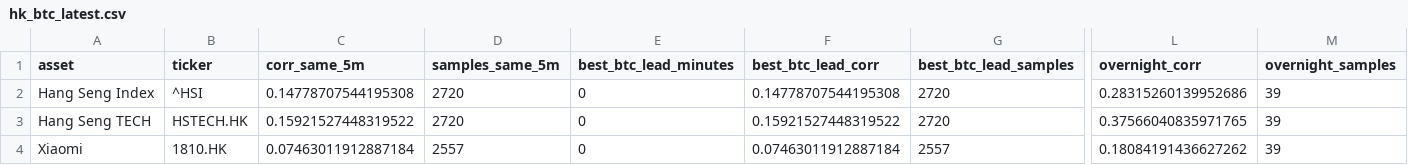
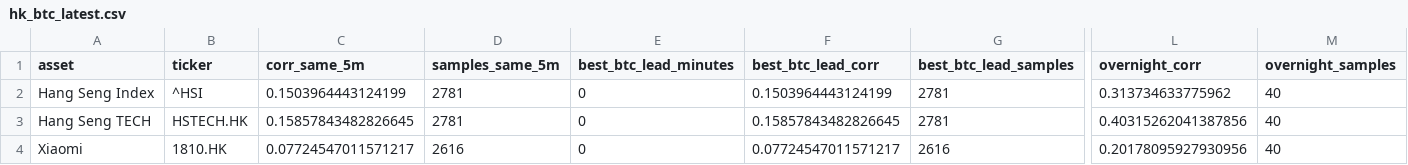
Before and after one commit to Patoinks/Test, a CSV file: data/hk_btc_latest.csv, drawn as a sheet; only a part is shown, gaps mark what is left out; the diff names each change by its address in the sheet, - before the commit and + after, or states it on an @@ line.

```diff
--- a/data/hk_btc_latest.csv
+++ b/data/hk_btc_latest.csv
-C2 (corr_same_5m): 0.14778707544195308
+C2 (corr_same_5m): 0.1503964443124199
-D2:D3 (samples_same_5m): 2720
+D2:D3 (samples_same_5m): 2781
-F2 (best_btc_lead_corr): 0.14778707544195308
+F2 (best_btc_lead_corr): 0.1503964443124199
-G2:G3 (best_btc_lead_samples): 2720
+G2:G3 (best_btc_lead_samples): 2781
-L2 (overnight_corr): 0.28315260139952686
+L2 (overnight_corr): 0.313734633775962
-M2:M4 (overnight_samples): 39
+M2:M4 (overnight_samples): 40
-C3 (corr_same_5m): 0.15921527448319522
+C3 (corr_same_5m): 0.15857843482826645
-F3 (best_btc_lead_corr): 0.15921527448319522
+F3 (best_btc_lead_corr): 0.15857843482826645
-L3 (overnight_corr): 0.37566040835971765
+L3 (overnight_corr): 0.40315262041387856
-C4 (corr_same_5m): 0.07463011912887184
+C4 (corr_same_5m): 0.07724547011571217
-D4 (samples_same_5m): 2557
+D4 (samples_same_5m): 2616
-F4 (best_btc_lead_corr): 0.07463011912887184
+F4 (best_btc_lead_corr): 0.07724547011571217
-G4 (best_btc_lead_samples): 2557
+G4 (best_btc_lead_samples): 2616
-L4 (overnight_corr): 0.18084191436627262
+L4 (overnight_corr): 0.20178095927930956
```
Also changed, not shown: data/hk_btc_history.csv, data/hk_btc_lags_latest.csv, 6 other files.
